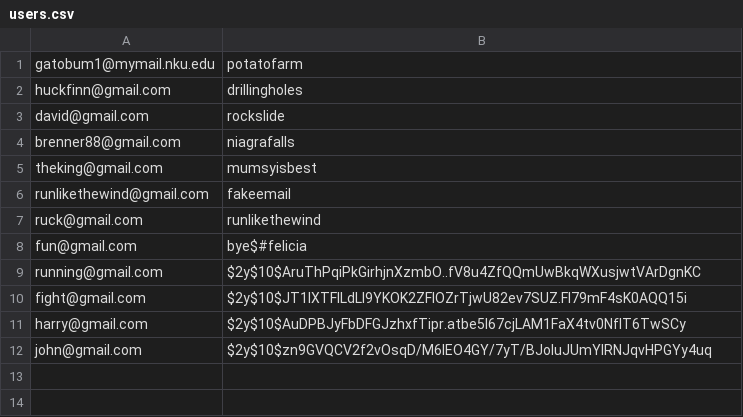
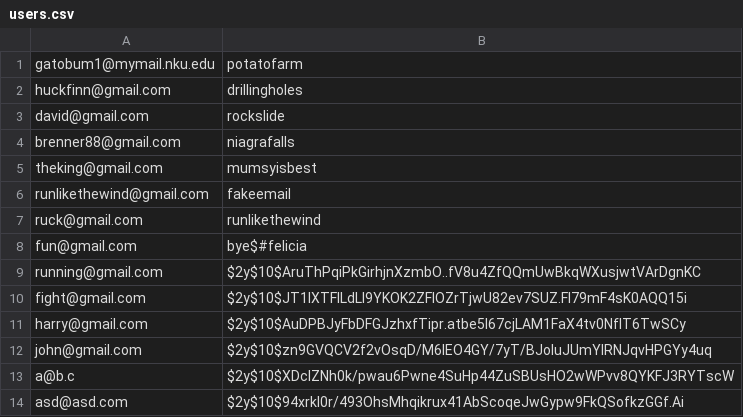
Before and after one commit to TheDeathMuffin/ASE-230---Great-Quotes, a CSV file: auth/users.csv, drawn as a sheet; the diff names each change by its address in the sheet, - before the commit and + after, or states it on an @@ line.

```diff
--- a/auth/users.csv
+++ b/auth/users.csv
+row 13: a@b.c | $2y$10$XDcIZNh0k/pwau6Pwne4SuHp44ZuSBUsHO2wWPvv8QYKFJ3RYTscW
+row 14: asd@asd.com | $2y$10$94xrkl0r/493OhsMhqikrux41AbScoqeJwGypw9FkQSofkzGGf.Ai
```
Also changed, not shown: 5 other files.
